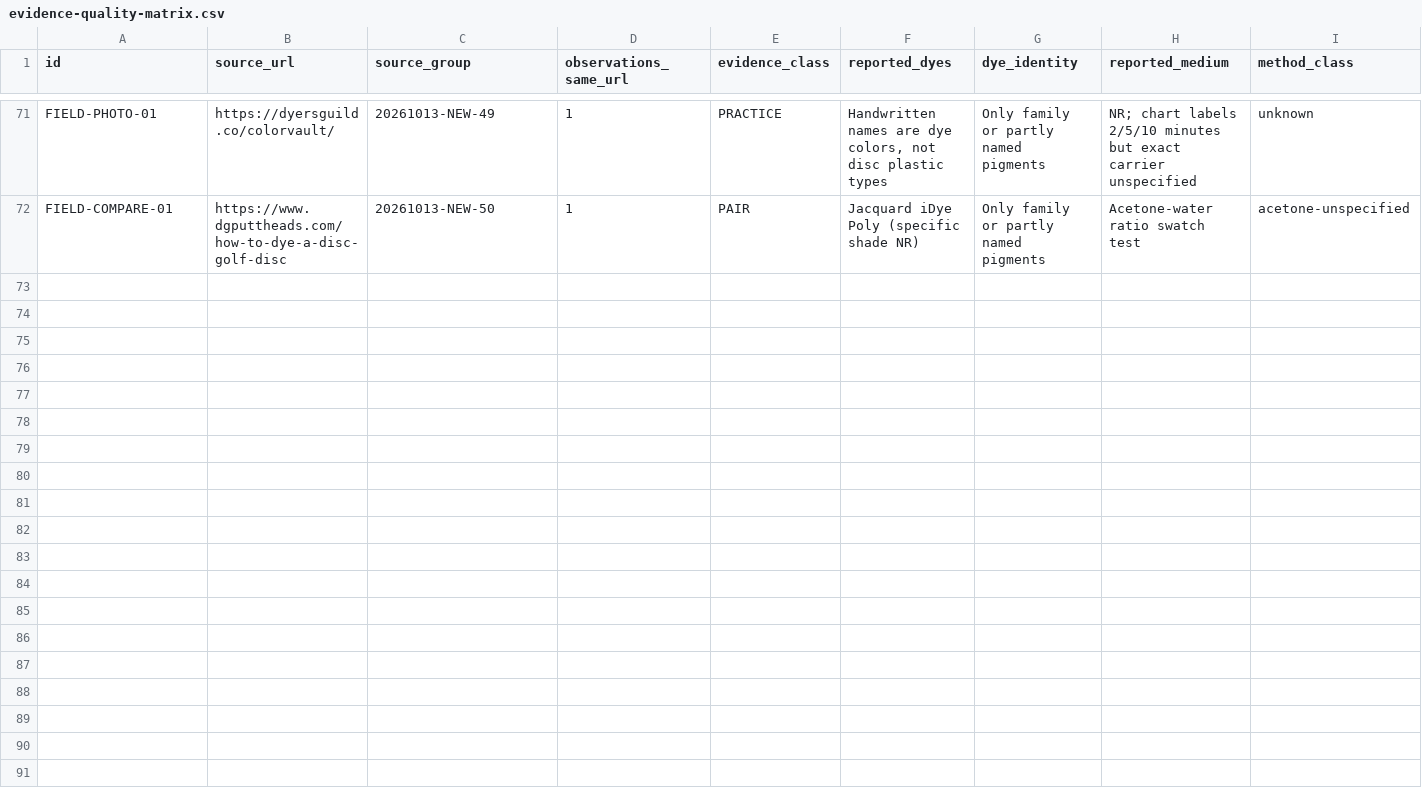
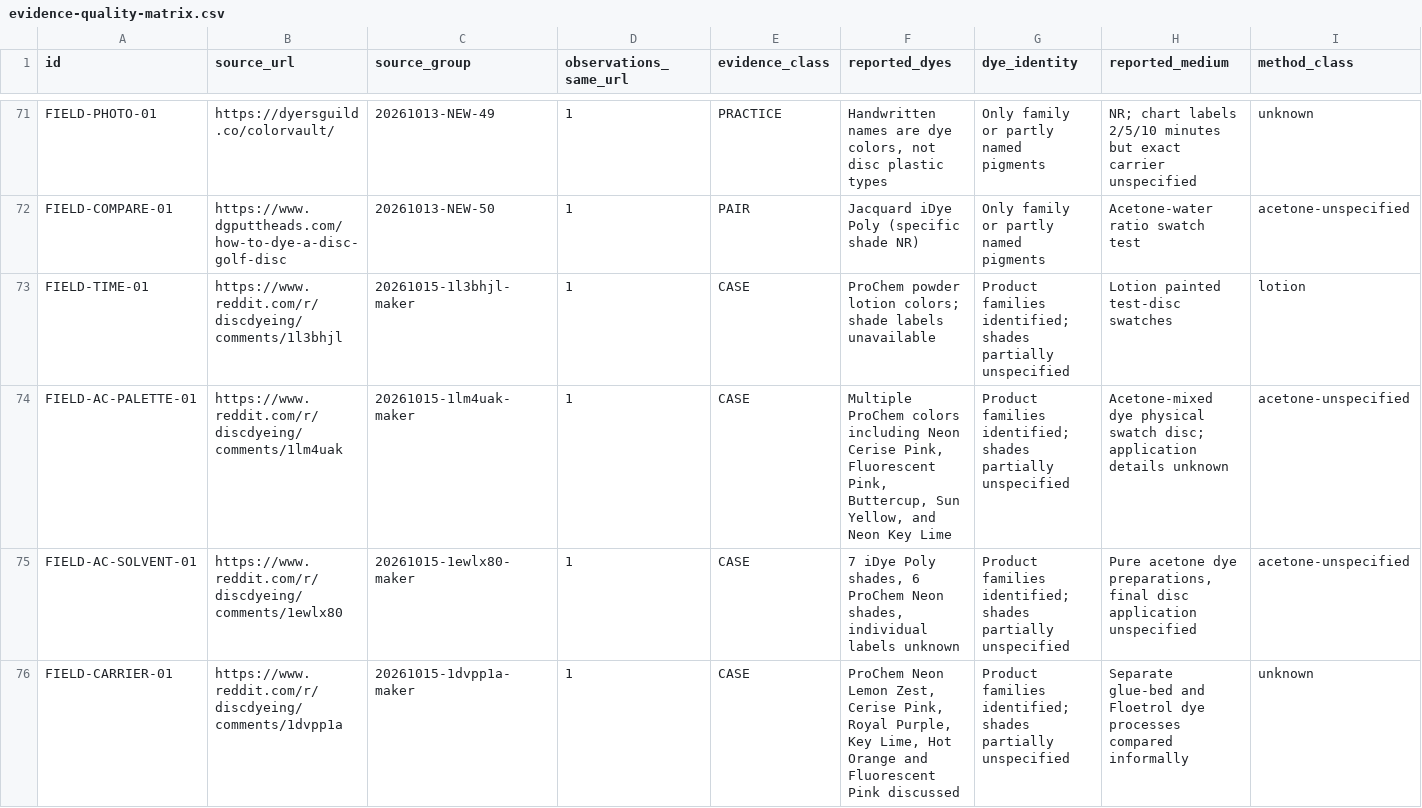
Before and after one commit to oookkkaaayyy/local-roots, a CSV file: docs/dye-studio/evidence-quality-matrix.csv, drawn as a sheet; only a part is shown, gaps mark what is left out; rows hold the shown columns only; the diff names each change by its address in the sheet, - before the commit and + after, or states it on an @@ line.

Commit message:
Add four non-numeric practitioner dye swatch and carrier observations

```diff
--- a/docs/dye-studio/evidence-quality-matrix.csv
+++ b/docs/dye-studio/evidence-quality-matrix.csv
+row 73: FIELD-TIME-01 | https://www.reddit.com/r/discdyeing/comments/1l3bhjl | 20261015-1l3bhjl-maker | 1 | CASE | ProChem powder lotion colors; shade labels unavailable | Product families identified; shades partially unspecified | Lotion painted test-disc swatches | lotion
+row 74: FIELD-AC-PALETTE-01 | https://www.reddit.com/r/discdyeing/comments/1lm4uak | 20261015-1lm4uak-maker | 1 | CASE | Multiple ProChem colors including Neon Cerise Pink, Fluorescent Pink, Buttercup, Sun Yellow, and Neon Key Lime | Product families identified; shades partially unspecified | Acetone-mixed dye physical swatch disc; application details unknown | acetone-unspecified
+row 75: FIELD-AC-SOLVENT-01 | https://www.reddit.com/r/discdyeing/comments/1ewlx80 | 20261015-1ewlx80-maker | 1 | CASE | 7 iDye Poly shades, 6 ProChem Neon shades, individual labels unknown | Product families identified; shades partially unspecified | Pure acetone dye preparations, final disc application unspecified | acetone-unspecified
+row 76: FIELD-CARRIER-01 | https://www.reddit.com/r/discdyeing/comments/1dvpp1a | 20261015-1dvpp1a-maker | 1 | CASE | ProChem Neon Lemon Zest, Cerise Pink, Royal Purple, Key Lime, Hot Orange and Fluorescent Pink discussed | Product families identified; shades partially unspecified | Separate glue-bed and Floetrol dye processes compared informally | unknown
```
